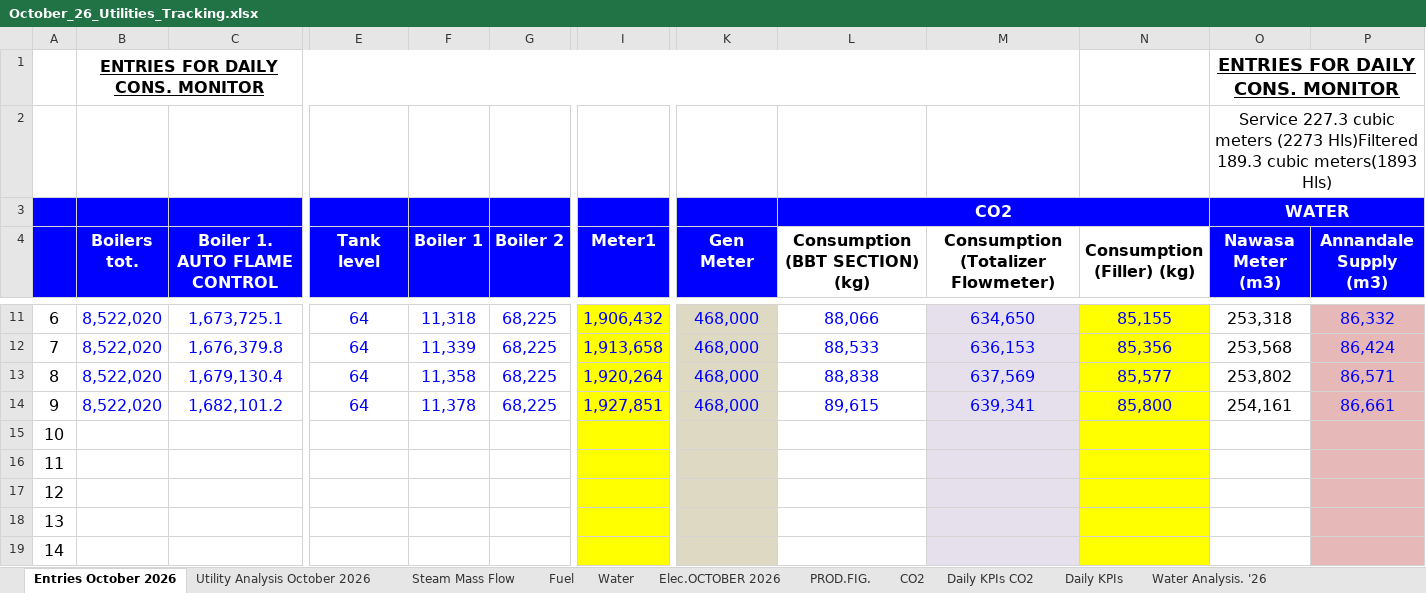
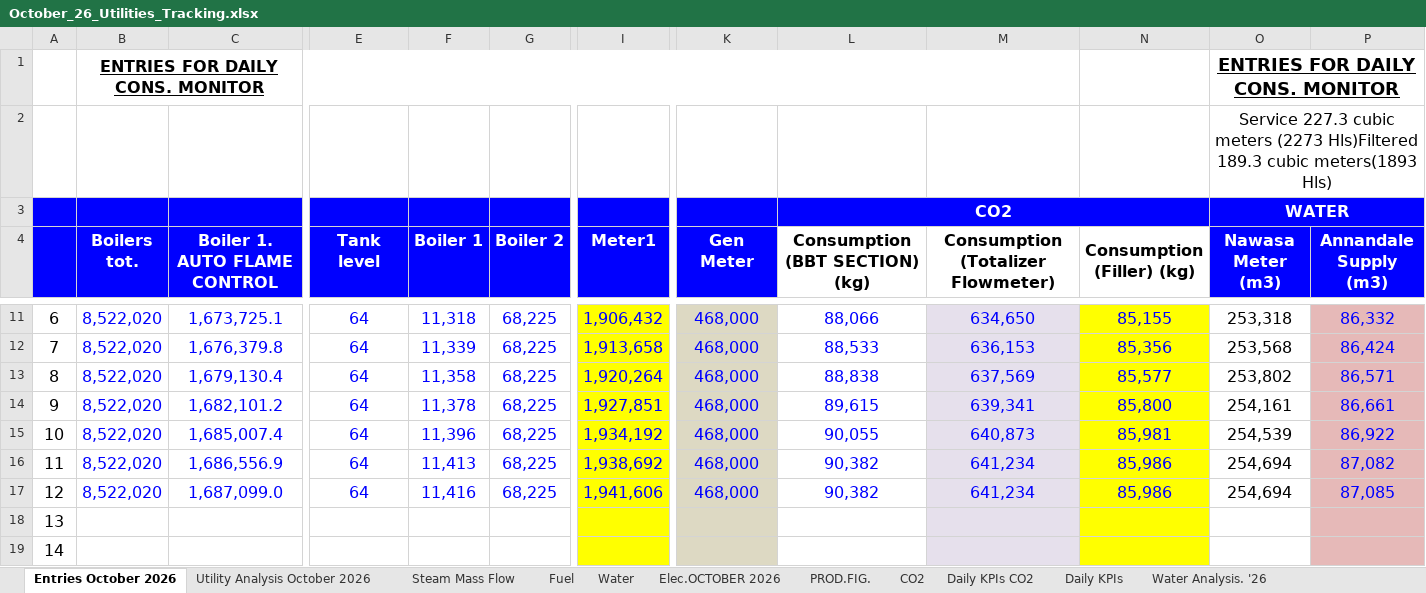
Before and after one commit to cbggrenada/dashboard, an Excel workbook: data/raw/October_26_Utilities_Tracking.xlsx, sheet Entries October 2026, drawn as a sheet; only a part is shown, gaps mark what is left out; values as stored, in another font and other column widths than the file's, no borders; conditional formats not drawn; removed rows and columns are numbered as before the commit, all else as after; rows hold the shown columns only; the diff names each change by its address in the sheet, - before the commit and + after, or states it on an @@ line.

Commit message:
Upload 2 files via dashboard admin
- Gross_Efficiency_2026.xlsx
- October_26_Utilities_Tracking.xlsx

```diff
--- a/data/raw/October_26_Utilities_Tracking.xlsx (sheet Entries October 2026)
+++ b/data/raw/October_26_Utilities_Tracking.xlsx (sheet Entries October 2026)
-row 15: 10
-row 16: 11
-row 17: 12
+row 15: 10 | 8,522,020 | 1,685,007.4 | 64 | 11,396 | 68,225 | 1,934,192 | 468,000 | 90,055 | 640,873 | 85,981 | 254,539 | 86,922
+row 16: 11 | 8,522,020 | 1,686,556.9 | 64 | 11,413 | 68,225 | 1,938,692 | 468,000 | 90,382 | 641,234 | 85,986 | 254,694 | 87,082
+row 17: 12 | 8,522,020 | 1,687,099.0 | 64 | 11,416 | 68,225 | 1,941,606 | 468,000 | 90,382 | 641,234 | 85,986 | 254,694 | 87,085
```
Also changed, not shown: sheet Daily KPIs CO2, sheet Daily KPIs, sheet Water, sheet Utility Analysis October 2026, sheet Fuel, sheet Water Analysis. '26, 3 more sheets, formulas that keep their value, hidden cells, charts or pictures, data/raw/Gross_Efficiency_2026.xlsx.
